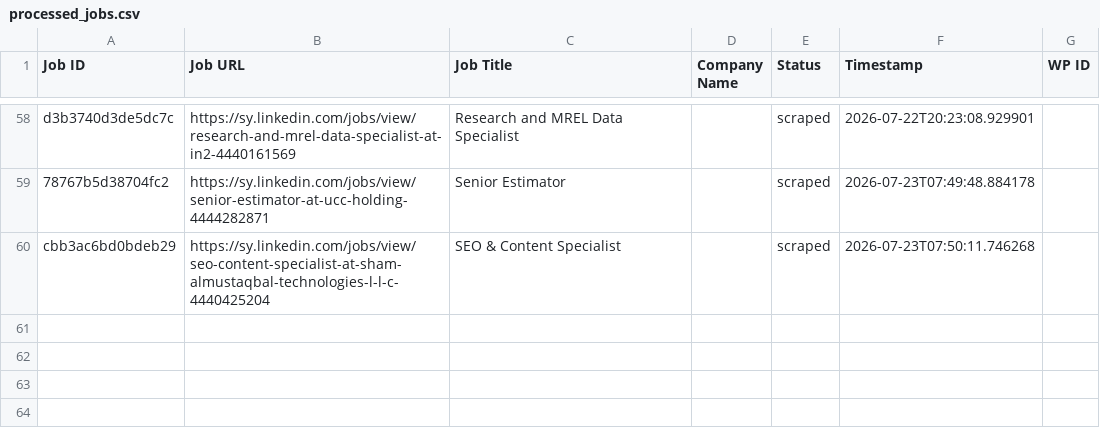
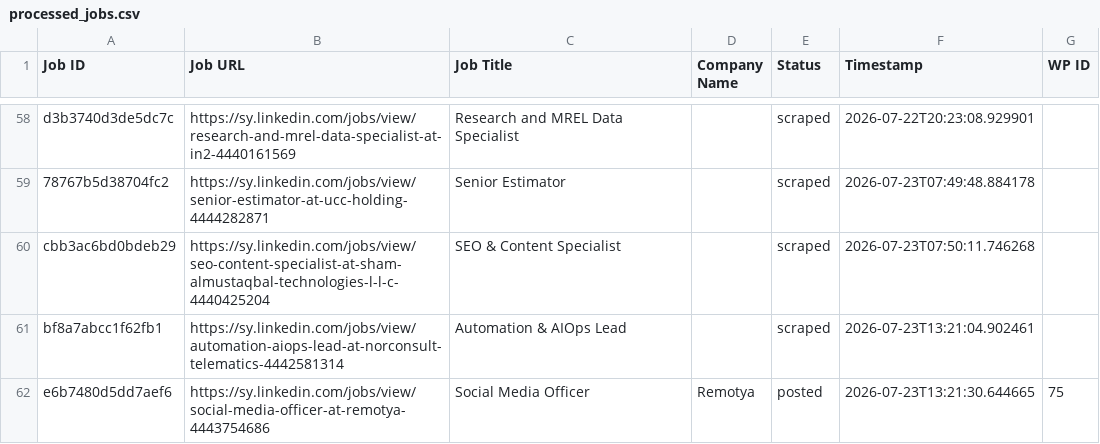
Before and after one commit to innovationinc2000/sy, a CSV file: processed_jobs.csv, drawn as a sheet; only a part is shown, gaps mark what is left out; the diff names each change by its address in the sheet, - before the commit and + after, or states it on an @@ line.

```diff
--- a/processed_jobs.csv
+++ b/processed_jobs.csv
+row 61: bf8a7abcc1f62fb1 | https://sy.linkedin.com/jobs/view/automation-aiops-lead-at-norconsult-telematics-4442581314 | Automation & AIOps Lead |  | scraped | 2026-07-23T13:21:04.902461
+row 62: e6b7480d5dd7aef6 | https://sy.linkedin.com/jobs/view/social-media-officer-at-remotya-4443754686 | Social Media Officer | Remotya | posted | 2026-07-23T13:21:30.644665 | 75
```
